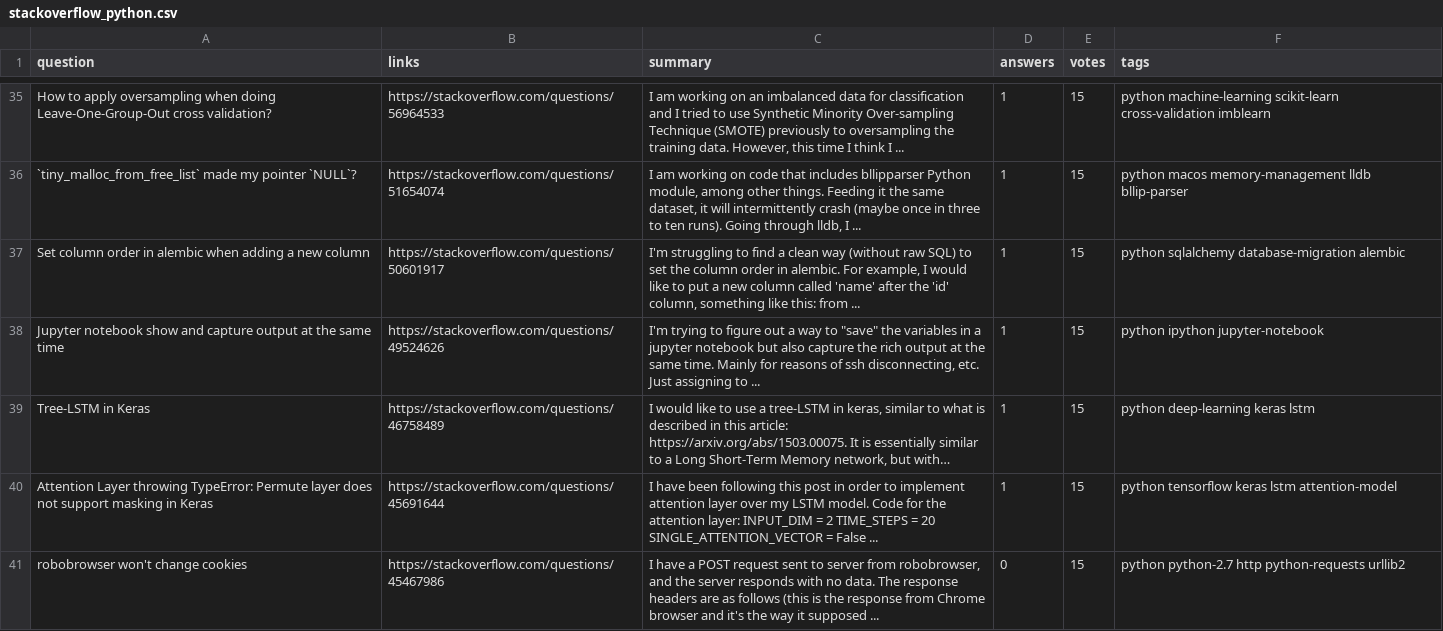
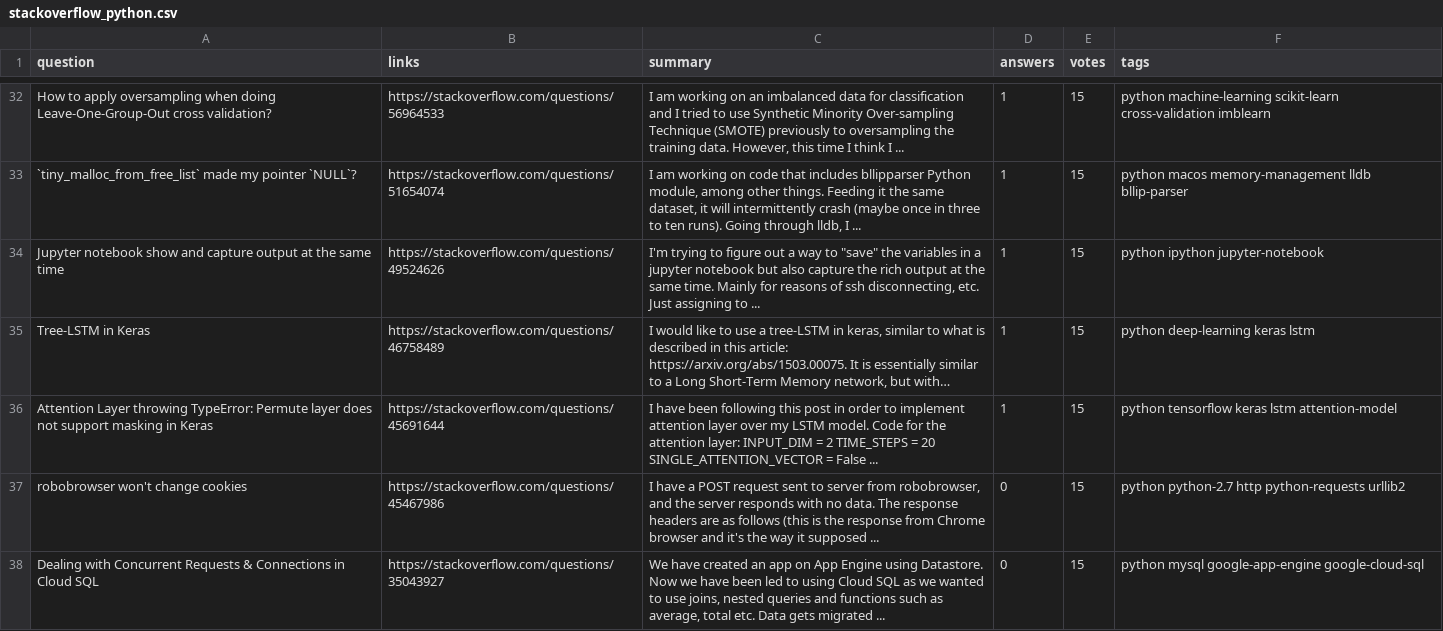
Before and after one commit to VincentLeV/stackoverflow-api-py, a CSV file: data/stackoverflow_python.csv, drawn as a sheet; only a part is shown, gaps mark what is left out; the shorter side is filled out with more unchanged rows; long unchanged cells end in …; the diff covers the shown part only.

```diff
--- a/data/stackoverflow_python.csv
+++ b/data/stackoverflow_python.csv
@@ -36,3 +33,2 @@ How to apply oversampling when doing Leave-One-Group-Out cross validation?,https
 `tiny_malloc_from_free_list` made my pointer `NULL`?,https://stackoverflow.com/questions/51654074,"I am working on code that includes bllipparser Python module, among other things. Feeding it the same dataset, it will intermittently crash (maybe once in three to ten runs). Going through lldb, I ...",1,15,python macos memory-management lldb bllip-parser
-Set column order in alembic when adding a new column,https://stackoverflow.com/questions/50601917,"I'm struggling to find a clean way (without raw SQL) to set the column order in alembic. For example, I would like to put a new column called 'name' after the 'id' column, something like this: from ...",1,15,python sqlalchemy database-migration alembic
 Jupyter notebook show and capture output at the same time,https://stackoverflow.com/questions/49524626,"I'm trying to figure out a way to ""save"" the variables in a jupyter notebook but also capture the rich output at the same time. Mainly for reasons of ssh disconnecting, etc. Just assigning to ...",1,15,python ipython jupyter-notebook
```
Also changed, not shown: 15 added rows, 14 removed rows and 11 edited cells elsewhere in this file, data/stackoverflow_javascript.csv, 7 other files.
